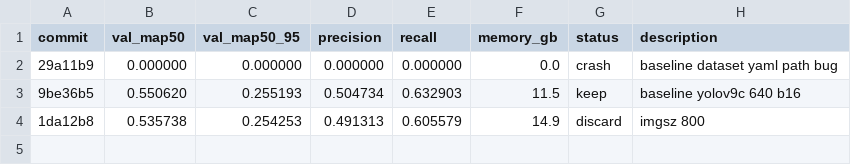
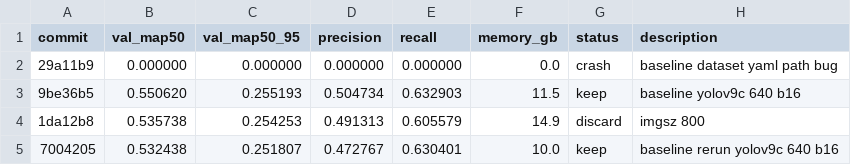
Before and after one commit to muhammad-zainal-muttaqin/autoresearch, a TSV file: results.tsv, drawn as a sheet; the diff names each change by its address in the sheet, - before the commit and + after, or states it on an @@ line.

Commit message:
telemetry: baseline 7004205

```diff
--- a/results.tsv
+++ b/results.tsv
+row 5: 7004205 | 0.532438 | 0.251807 | 0.472767 | 0.630401 | 10.0 | keep | baseline rerun yolov9c 640 b16
```
Also changed, not shown: 1 other file.
